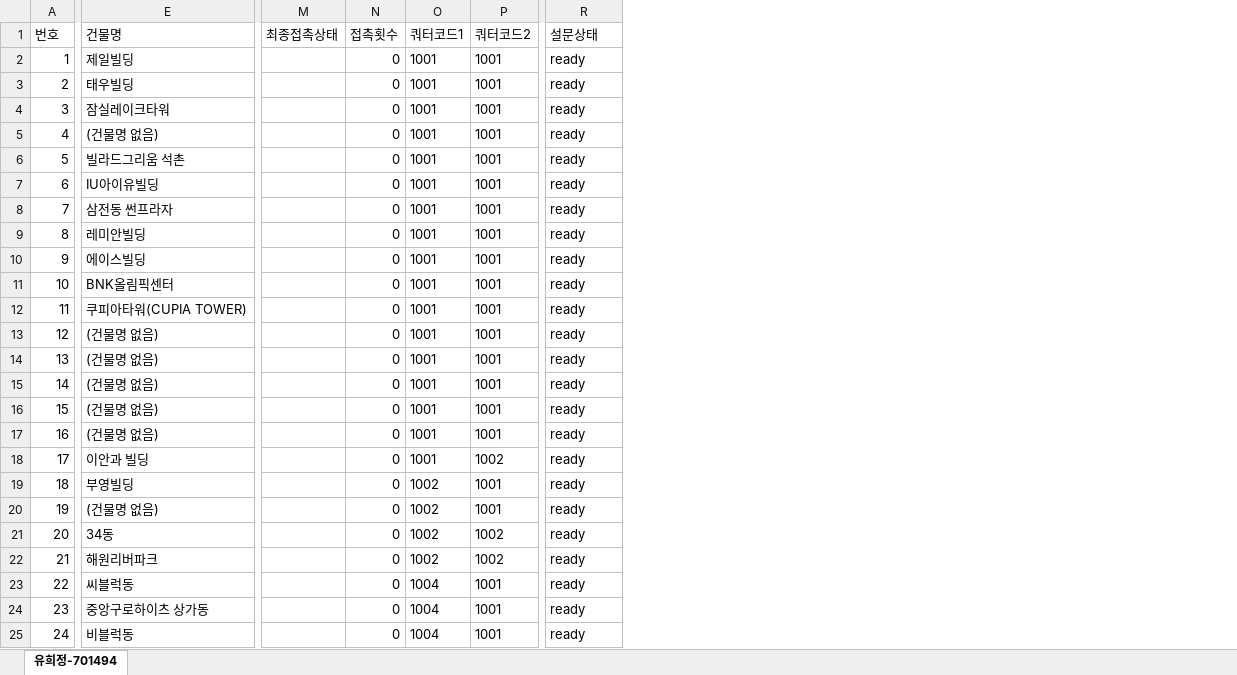
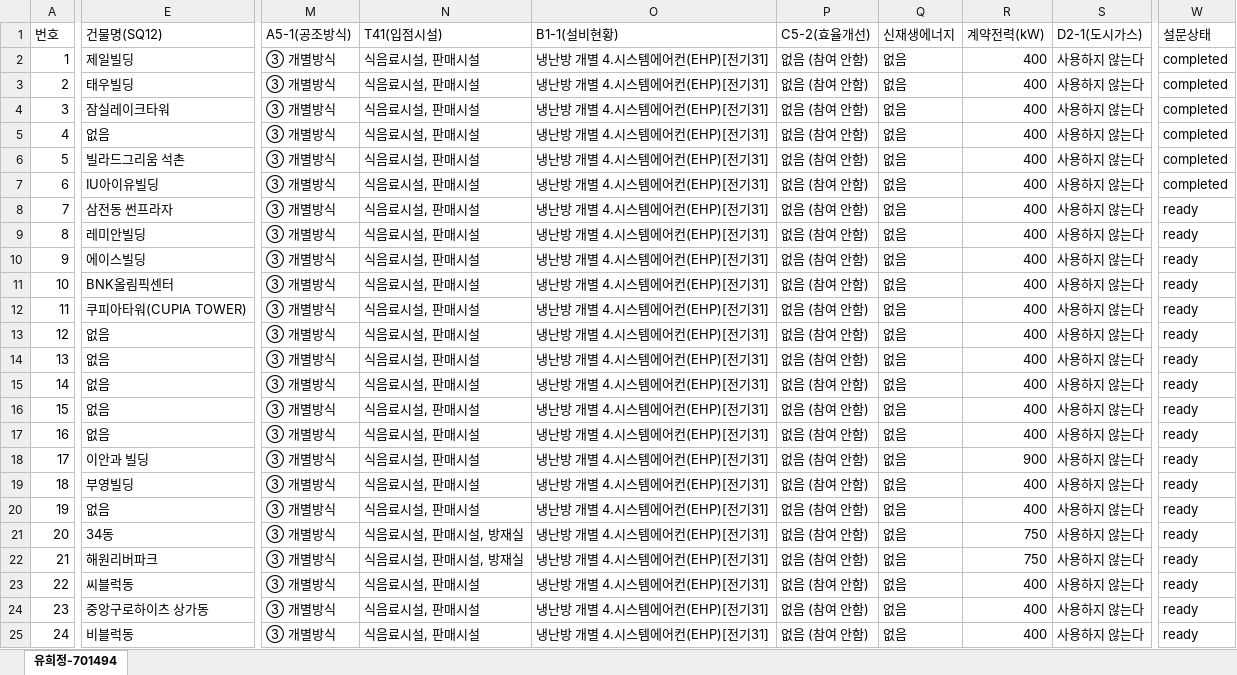
Before and after one commit to bychoi-space/onlinepoll, an Excel workbook: data/quotas/quota_hrc_energy_2025_701494_유희정_전체64개_선정47개.xlsx, sheet 유희정-701494, drawn as a sheet; only a part is shown, gaps mark what is left out; values as stored, in another font and other column widths than the file's, no borders; removed rows and columns are numbered as before the commit, all else as after; the diff covers the shown part only; the diff names each change by its address in the sheet, - before the commit and + after, or states it on an @@ line.

```diff
--- a/data/quotas/quota_hrc_energy_2025_701494_유희정_전체64개_선정47개.xlsx (sheet 유희정-701494)
+++ b/data/quotas/quota_hrc_energy_2025_701494_유희정_전체64개_선정47개.xlsx (sheet 유희정-701494)
-column M (최종접촉상태), empty
-column N (접촉횟수), rows 2-25: all 0
-column O (쿼터코드1), rows 2-25: 1001 | 1001 | 1001 | 1001 | 1001 | 1001 | 1001 | 1001 | 1001 | 1001 | 1001 | 1001 | 1001 | 1001 | 1001 | 1001 | 1001 | 1002 | 1002 | 1002 | 1002 | 1004 | 1004 | 1004
-column P (쿼터코드2), rows 2-25: 1001 | 1001 | 1001 | 1001 | 1001 | 1001 | 1001 | 1001 | 1001 | 1001 | 1001 | 1001 | 1001 | 1001 | 1001 | 1001 | 1002 | 1001 | 1001 | 1002 | 1002 | 1001 | 1001 | 1001
+column M (A5-1(공조방식)), rows 2-25: all ③ 개별방식
+column N (T41(입점시설)), rows 2-25: 식음료시설, 판매시설 | 식음료시설, 판매시설 | 식음료시설, 판매시설 | 식음료시설, 판매시설 | 식음료시설, 판매시설 | 식음료시설, 판매시설 | 식음료시설, 판매시설 | 식음료시설, 판매시설 | 식음료시설, 판매시설 | 식음료시설, 판매시설 | 식음료시설, 판매시설 | 식음료시설, 판매시설 | 식음료시설, 판매시설 | 식음료시설, 판매시설 | 식음료시설, 판매시설 | 식음료시설, 판매시설 | 식음료시설, 판매시설 | 식음료시설, 판매시설 | 식음료시설, 판매시설 | 식음료시설, 판매시설, 방재실 | 식음료시설, 판매시설, 방재실 | 식음료시설, 판매시설 | 식음료시설, 판매시설 | 식음료시설, 판매시설
+column O (B1-1(설비현황)), rows 2-25: all 냉난방 개별 4.시스템에어컨(EHP)[전기31]
+column P (C5-2(효율개선)), rows 2-25: all 없음 (참여 안함)
+column Q (신재생에너지), rows 2-25: all 없음
+column R (계약전력(kW)), rows 2-25: 400 | 400 | 400 | 400 | 400 | 400 | 400 | 400 | 400 | 400 | 400 | 400 | 400 | 400 | 400 | 400 | 900 | 400 | 400 | 750 | 750 | 400 | 400 | 400
+column S (D2-1(도시가스)), rows 2-25: all 사용하지 않는다
-E1: 건물명
+E1: 건물명(SQ12)
-W2:W7 (설문상태): ready
+W2:W7 (설문상태): completed
-E5 (건물명(SQ12)): (건물명 없음)
+E5 (건물명(SQ12)): 없음
-E13:E17 (건물명(SQ12)): (건물명 없음)
+E13:E17 (건물명(SQ12)): 없음
-E20 (건물명(SQ12)): (건물명 없음)
+E20 (건물명(SQ12)): 없음
```
Also changed, not shown: 2 added columns and 33 edited cells elsewhere in this sheet, data/quotas/quota_hrc_energy_2025_700275_강영미_전체219개_선정70개.xlsx, data/quotas/quota_hrc_energy_2025_700277_강경옥_전체186개_선정58개.xlsx, 19 other files.
